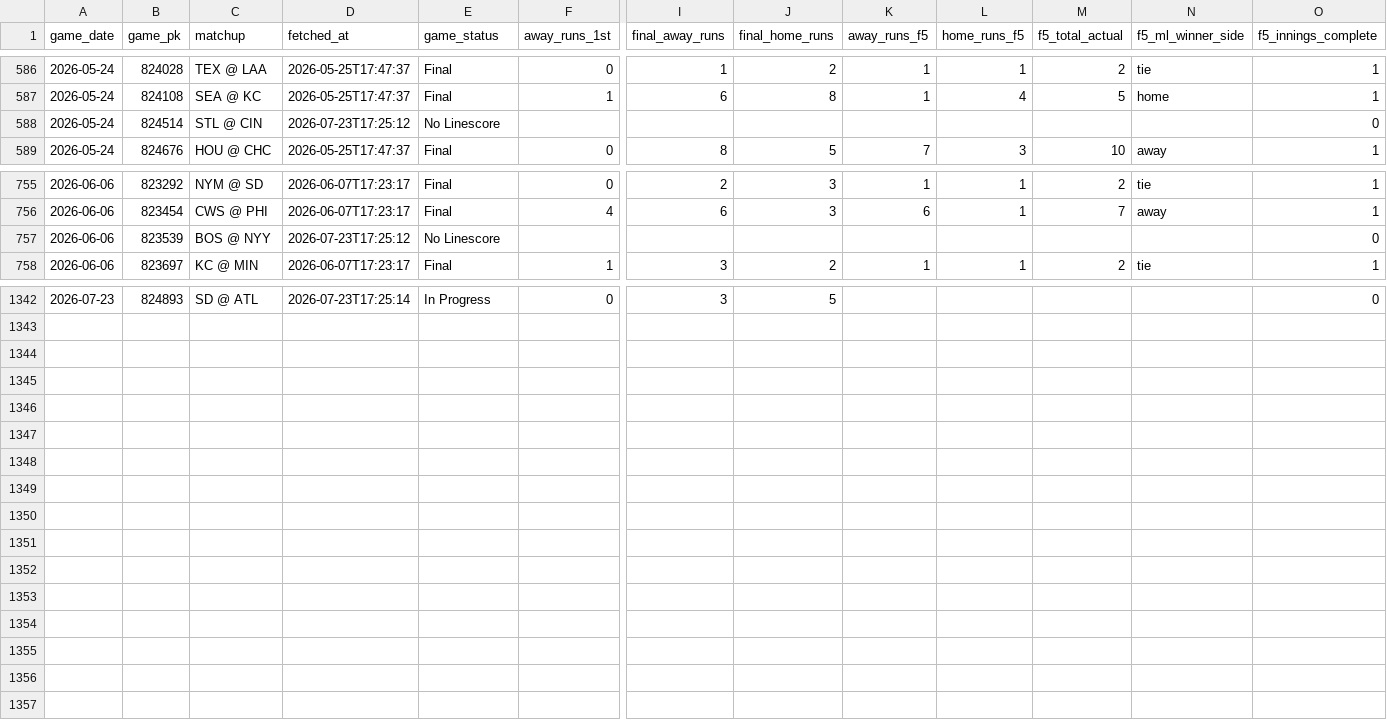
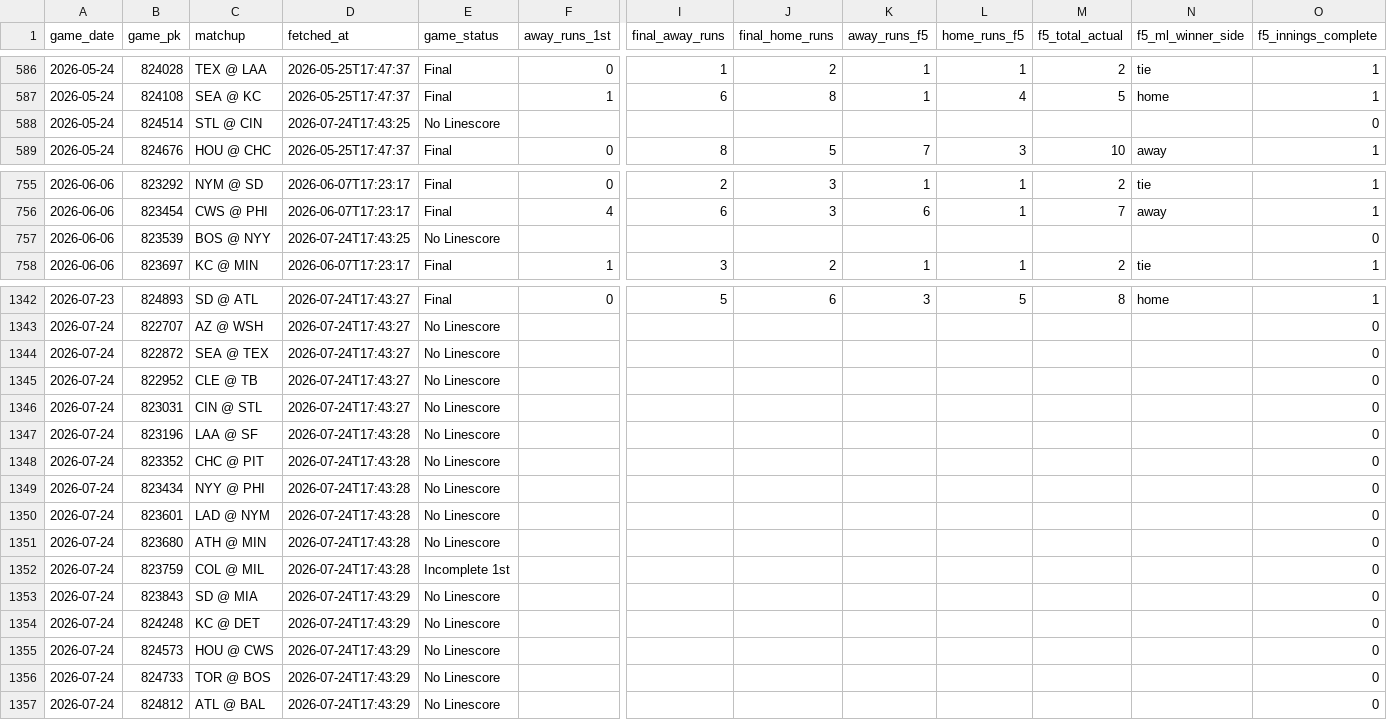
Before and after one commit to EvanOssege/NRFI, a CSV file: output/outcomes.csv, drawn as a sheet; only a part is shown, gaps mark what is left out; rows hold the shown columns only; the diff covers the shown part only; the diff names each change by its address in the sheet, - before the commit and + after, or states it on an @@ line.

```diff
--- a/output/outcomes.csv
+++ b/output/outcomes.csv
-D588 (fetched_at): 2026-07-23T17:25:12
+D588 (fetched_at): 2026-07-24T17:43:25
-D757 (fetched_at): 2026-07-23T17:25:12
+D757 (fetched_at): 2026-07-24T17:43:25
-D1342 (fetched_at): 2026-07-23T17:25:14
+D1342 (fetched_at): 2026-07-24T17:43:27
-E1342 (game_status): In Progress
+E1342 (game_status): Final
-I1342 (final_away_runs): 3
+I1342 (final_away_runs): 5
-J1342 (final_home_runs): 5
+J1342 (final_home_runs): 6
-K1342 (away_runs_f5): (empty)
+K1342 (away_runs_f5): 3
-L1342 (home_runs_f5): (empty)
+L1342 (home_runs_f5): 5
-M1342 (f5_total_actual): (empty)
+M1342 (f5_total_actual): 8
-N1342 (f5_ml_winner_side): (empty)
+N1342 (f5_ml_winner_side): home
-O1342 (f5_innings_complete): 0
+O1342 (f5_innings_complete): 1
+row 1343: 2026-07-24 | 822707 | AZ @ WSH | 2026-07-24T17:43:27 | No Linescore |  |  |  |  |  |  |  | 0
+row 1344: 2026-07-24 | 822872 | SEA @ TEX | 2026-07-24T17:43:27 | No Linescore |  |  |  |  |  |  |  | 0
+row 1345: 2026-07-24 | 822952 | CLE @ TB | 2026-07-24T17:43:27 | No Linescore |  |  |  |  |  |  |  | 0
+row 1346: 2026-07-24 | 823031 | CIN @ STL | 2026-07-24T17:43:27 | No Linescore |  |  |  |  |  |  |  | 0
+row 1347: 2026-07-24 | 823196 | LAA @ SF | 2026-07-24T17:43:28 | No Linescore |  |  |  |  |  |  |  | 0
+row 1348: 2026-07-24 | 823352 | CHC @ PIT | 2026-07-24T17:43:28 | No Linescore |  |  |  |  |  |  |  | 0
+row 1349: 2026-07-24 | 823434 | NYY @ PHI | 2026-07-24T17:43:28 | No Linescore |  |  |  |  |  |  |  | 0
+row 1350: 2026-07-24 | 823601 | LAD @ NYM | 2026-07-24T17:43:28 | No Linescore |  |  |  |  |  |  |  | 0
+row 1351: 2026-07-24 | 823680 | ATH @ MIN | 2026-07-24T17:43:28 | No Linescore |  |  |  |  |  |  |  | 0
+row 1352: 2026-07-24 | 823759 | COL @ MIL | 2026-07-24T17:43:28 | Incomplete 1st |  |  |  |  |  |  |  | 0
+row 1353: 2026-07-24 | 823843 | SD @ MIA | 2026-07-24T17:43:29 | No Linescore |  |  |  |  |  |  |  | 0
+row 1354: 2026-07-24 | 824248 | KC @ DET | 2026-07-24T17:43:29 | No Linescore |  |  |  |  |  |  |  | 0
+row 1355: 2026-07-24 | 824573 | HOU @ CWS | 2026-07-24T17:43:29 | No Linescore |  |  |  |  |  |  |  | 0
+row 1356: 2026-07-24 | 824733 | TOR @ BOS | 2026-07-24T17:43:29 | No Linescore |  |  |  |  |  |  |  | 0
+row 1357: 2026-07-24 | 824812 | ATL @ BAL | 2026-07-24T17:43:29 | No Linescore |  |  |  |  |  |  |  | 0
```
Also changed, not shown: 1 added row, 1 removed row and 36 edited cells elsewhere in this file, output/predictions.csv, 5 other files.
